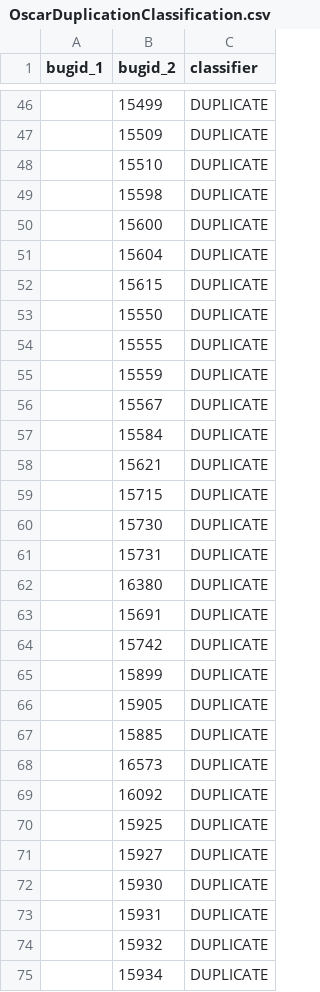
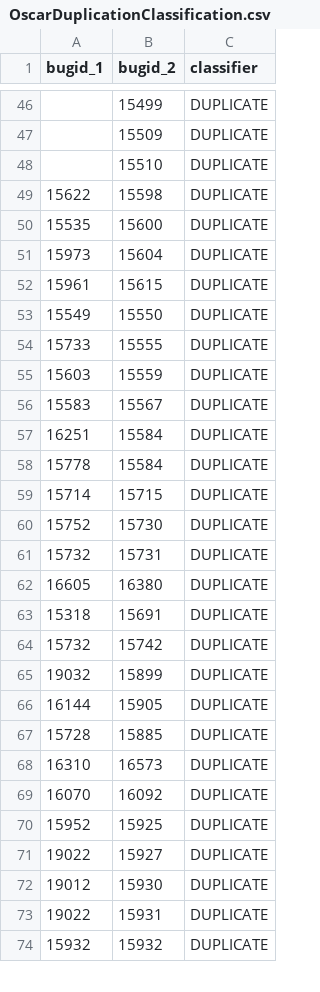
Before and after one commit to vandia/BugDuplicationDetection, a CSV file: data_in/OscarDuplicationClassification.csv, drawn as a sheet; only a part is shown, gaps mark what is left out; the diff covers the shown part only.

```diff
--- a/data_in/OscarDuplicationClassification.csv
+++ b/data_in/OscarDuplicationClassification.csv
@@ -48,28 +48,27 @@ bugid_1,bugid_2,classifier
 ,15510,DUPLICATE
-,15598,DUPLICATE
-,15600,DUPLICATE
-,15604,DUPLICATE
-,15615,DUPLICATE
-,15550,DUPLICATE
-,15555,DUPLICATE
-,15559,DUPLICATE
-,15567,DUPLICATE
-,15584,DUPLICATE
-,15621,DUPLICATE
-,15715,DUPLICATE
-,15730,DUPLICATE
-,15731,DUPLICATE
-,16380,DUPLICATE
-,15691,DUPLICATE
-,15742,DUPLICATE
-,15899,DUPLICATE
-,15905,DUPLICATE
-,15885,DUPLICATE
-,16573,DUPLICATE
-,16092,DUPLICATE
-,15925,DUPLICATE
-,15927,DUPLICATE
-,15930,DUPLICATE
-,15931,DUPLICATE
-,15932,DUPLICATE
-,15934,DUPLICATE
+15622,15598,DUPLICATE
+15535,15600,DUPLICATE
+15973,15604,DUPLICATE
+15961,15615,DUPLICATE
+15549,15550,DUPLICATE
+15733,15555,DUPLICATE
+15603,15559,DUPLICATE
+15583,15567,DUPLICATE
+16251,15584,DUPLICATE
+15778,15584,DUPLICATE
+15714,15715,DUPLICATE
+15752,15730,DUPLICATE
+15732,15731,DUPLICATE
+16605,16380,DUPLICATE
+15318,15691,DUPLICATE
+15732,15742,DUPLICATE
+19032,15899,DUPLICATE
+16144,15905,DUPLICATE
+15728,15885,DUPLICATE
+16310,16573,DUPLICATE
+16070,16092,DUPLICATE
+15952,15925,DUPLICATE
+19022,15927,DUPLICATE
+19012,15930,DUPLICATE
+19022,15931,DUPLICATE
+15932,15932,DUPLICATE
```
Also changed, not shown: 1 removed row and 17 edited cells elsewhere in this file, 4 other files.
